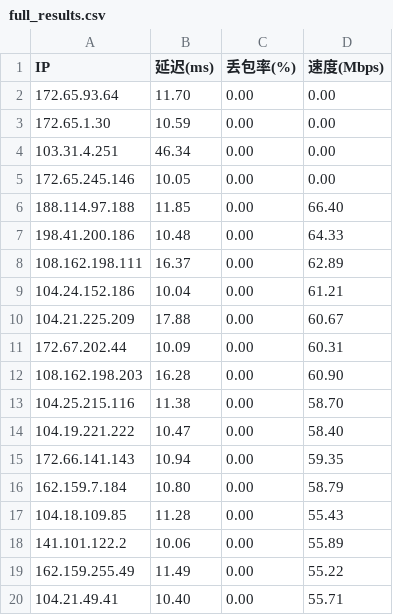
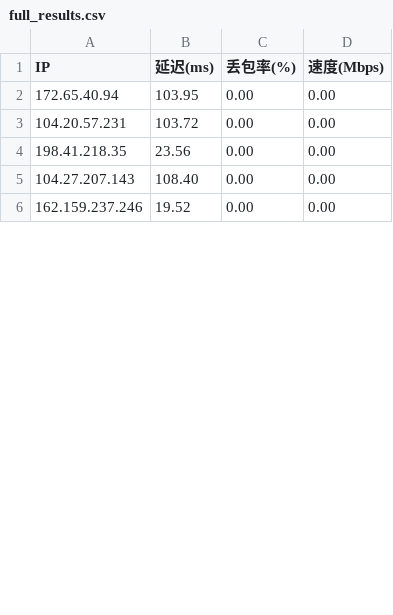
Before and after one commit to sever158/yxip, a CSV file: results/full_results.csv, drawn as a sheet; only a part is shown; the diff covers the shown part only.

```diff
--- a/results/full_results.csv
+++ b/results/full_results.csv
@@ -1,20 +1,6 @@
 IP,延迟(ms),丢包率(%),速度(Mbps)
-172.65.93.64,11.70,0.00,0.00
-172.65.1.30,10.59,0.00,0.00
-103.31.4.251,46.34,0.00,0.00
-172.65.245.146,10.05,0.00,0.00
-188.114.97.188,11.85,0.00,66.40
-198.41.200.186,10.48,0.00,64.33
-108.162.198.111,16.37,0.00,62.89
-104.24.152.186,10.04,0.00,61.21
-104.21.225.209,17.88,0.00,60.67
-172.67.202.44,10.09,0.00,60.31
-108.162.198.203,16.28,0.00,60.90
-104.25.215.116,11.38,0.00,58.70
-104.19.221.222,10.47,0.00,58.40
-172.66.141.143,10.94,0.00,59.35
-162.159.7.184,10.80,0.00,58.79
-104.18.109.85,11.28,0.00,55.43
-141.101.122.2,10.06,0.00,55.89
-162.159.255.49,11.49,0.00,55.22
-104.21.49.41,10.40,0.00,55.71
+172.65.40.94,103.95,0.00,0.00
+104.20.57.231,103.72,0.00,0.00
+198.41.218.35,23.56,0.00,0.00
+104.27.207.143,108.40,0.00,0.00
+162.159.237.246,19.52,0.00,0.00
```
Also changed, not shown: 10 added rows and 8 removed rows elsewhere in this file, results/top_ips_details.csv, 3 other files.
